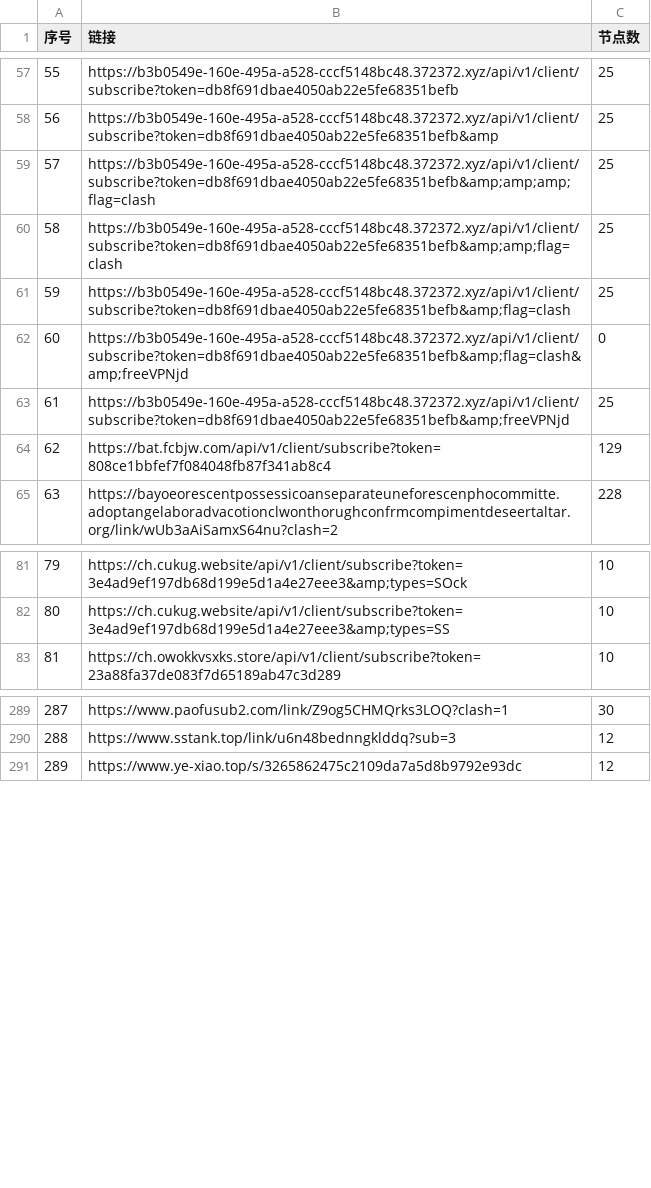
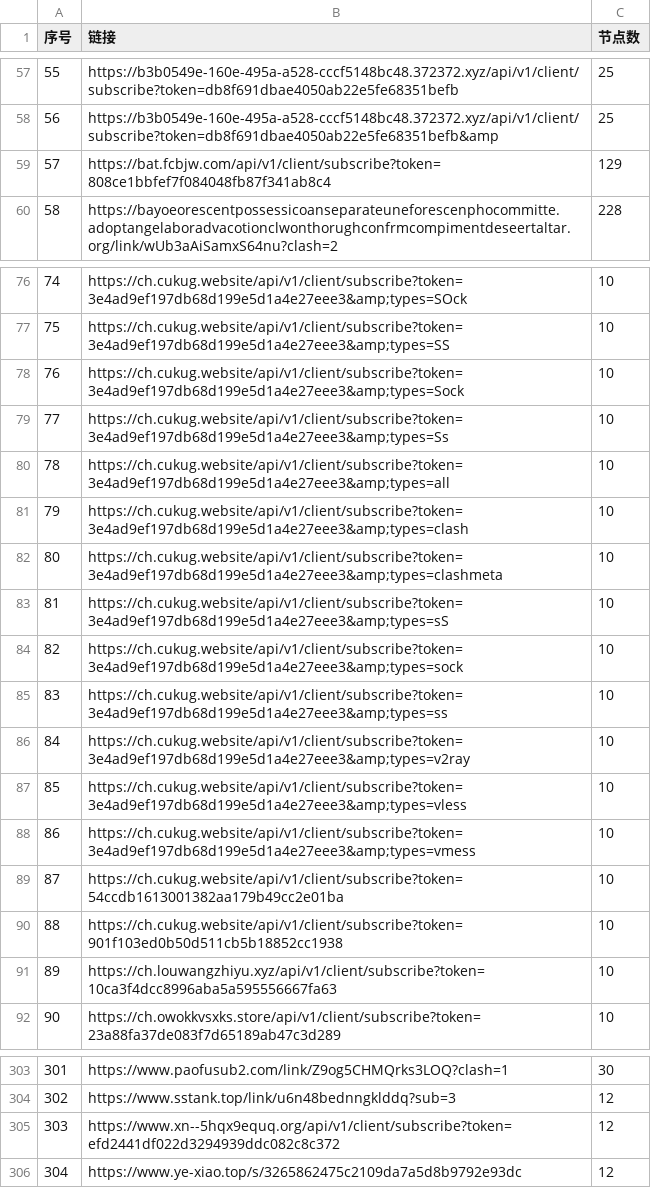
Before and after one commit to 3878590578/NoMoreWalls, a CSV file: list_result.csv, drawn as a sheet; only a part is shown, gaps mark what is left out; removed rows and columns are numbered as before the commit, all else as after; the diff covers the shown part only; the diff names each change by its address in the sheet, - before the commit and + after, or states it on an @@ line.

```diff
--- a/list_result.csv
+++ b/list_result.csv
-row 59: 57 | https://b3b0549e-160e-495a-a528-cccf5148bc48.372372.xyz/api/v1/client/subscribe?token=db8f691dbae4050ab22e5fe68351befb&amp;amp;amp;flag=clash | 25
-row 60: 58 | https://b3b0549e-160e-495a-a528-cccf5148bc48.372372.xyz/api/v1/client/subscribe?token=db8f691dbae4050ab22e5fe68351befb&amp;amp;flag=clash | 25
-row 61: 59 | https://b3b0549e-160e-495a-a528-cccf5148bc48.372372.xyz/api/v1/client/subscribe?token=db8f691dbae4050ab22e5fe68351befb&amp;flag=clash | 25
-row 62: 60 | https://b3b0549e-160e-495a-a528-cccf5148bc48.372372.xyz/api/v1/client/subscribe?token=db8f691dbae4050ab22e5fe68351befb&amp;flag=clash&amp;freeVPNjd | 0
-row 63: 61 | https://b3b0549e-160e-495a-a528-cccf5148bc48.372372.xyz/api/v1/client/subscribe?token=db8f691dbae4050ab22e5fe68351befb&amp;freeVPNjd | 25
@@ column A (序号) renumbered between rows 59 and 337 @@
+row 78: 76 | https://ch.cukug.website/api/v1/client/subscribe?token=3e4ad9ef197db68d199e5d1a4e27eee3&amp;types=Sock | 10
+row 79: 77 | https://ch.cukug.website/api/v1/client/subscribe?token=3e4ad9ef197db68d199e5d1a4e27eee3&amp;types=Ss | 10
+row 80: 78 | https://ch.cukug.website/api/v1/client/subscribe?token=3e4ad9ef197db68d199e5d1a4e27eee3&amp;types=all | 10
+row 81: 79 | https://ch.cukug.website/api/v1/client/subscribe?token=3e4ad9ef197db68d199e5d1a4e27eee3&amp;types=clash | 10
+row 82: 80 | https://ch.cukug.website/api/v1/client/subscribe?token=3e4ad9ef197db68d199e5d1a4e27eee3&amp;types=clashmeta | 10
+row 83: 81 | https://ch.cukug.website/api/v1/client/subscribe?token=3e4ad9ef197db68d199e5d1a4e27eee3&amp;types=sS | 10
+row 84: 82 | https://ch.cukug.website/api/v1/client/subscribe?token=3e4ad9ef197db68d199e5d1a4e27eee3&amp;types=sock | 10
+row 85: 83 | https://ch.cukug.website/api/v1/client/subscribe?token=3e4ad9ef197db68d199e5d1a4e27eee3&amp;types=ss | 10
+row 86: 84 | https://ch.cukug.website/api/v1/client/subscribe?token=3e4ad9ef197db68d199e5d1a4e27eee3&amp;types=v2ray | 10
+row 87: 85 | https://ch.cukug.website/api/v1/client/subscribe?token=3e4ad9ef197db68d199e5d1a4e27eee3&amp;types=vless | 10
+row 88: 86 | https://ch.cukug.website/api/v1/client/subscribe?token=3e4ad9ef197db68d199e5d1a4e27eee3&amp;types=vmess | 10
+row 89: 87 | https://ch.cukug.website/api/v1/client/subscribe?token=54ccdb1613001382aa179b49cc2e01ba | 10
+row 90: 88 | https://ch.cukug.website/api/v1/client/subscribe?token=901f103ed0b50d511cb5b18852cc1938 | 10
+row 91: 89 | https://ch.louwangzhiyu.xyz/api/v1/client/subscribe?token=10ca3f4dcc8996aba5a595556667fa63 | 10
+row 305: 303 | https://www.xn--5hqx9equq.org/api/v1/client/subscribe?token=efd2441df022d3294939ddc082c8c372 | 12
```
Also changed, not shown: 7 added rows, 2 removed rows and 9 edited cells elsewhere in this file, 53 other files.
